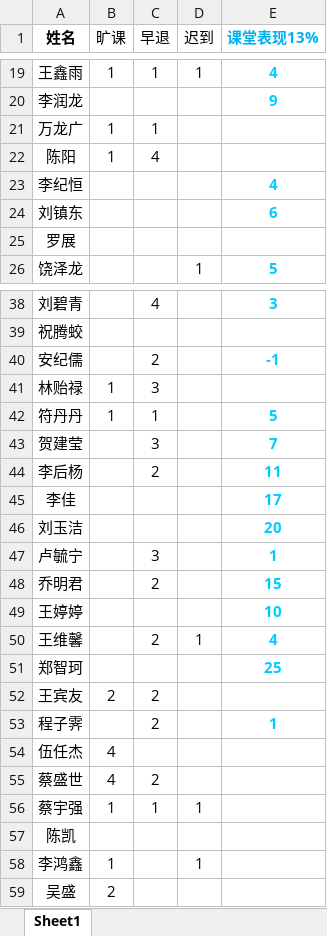
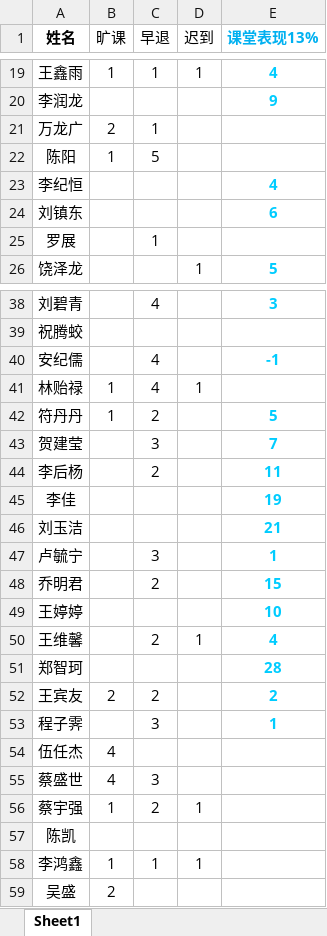
Before and after one commit to Borber/Ms.Li, an Excel workbook: 简易数据.xlsx, sheet Sheet1, drawn as a sheet; only a part is shown, gaps mark what is left out; values as stored, in another font and other column widths than the file's, no borders; the diff covers the shown part only; the diff names each change by its address in the sheet, - before the commit and + after, or states it on an @@ line.

```diff
--- a/简易数据.xlsx (sheet Sheet1)
+++ b/简易数据.xlsx (sheet Sheet1)
-B21 (旷课): 1
+B21 (旷课): 2
-C22 (早退): 4
+C22 (早退): 5
-C25 (早退): (empty)
+C25 (早退): 1
-C40 (早退): 2
+C40 (早退): 4
-C41 (早退): 3
+C41 (早退): 4
-D41 (迟到): (empty)
+D41 (迟到): 1
-C42 (早退): 1
+C42 (早退): 2
-E45 (课堂表现13%): 17
+E45 (课堂表现13%): 19
-E46 (课堂表现13%): 20
+E46 (课堂表现13%): 21
-E51 (课堂表现13%): 25
+E51 (课堂表现13%): 28
-E52 (课堂表现13%): (empty)
+E52 (课堂表现13%): 2
-C53 (早退): 2
+C53 (早退): 3
-C55 (早退): 2
+C55 (早退): 3
-C56 (早退): 1
+C56 (早退): 2
-C58 (早退): (empty)
+C58 (早退): 1
```
Also changed, not shown: 3 edited cells elsewhere in this sheet, 10 other files.
